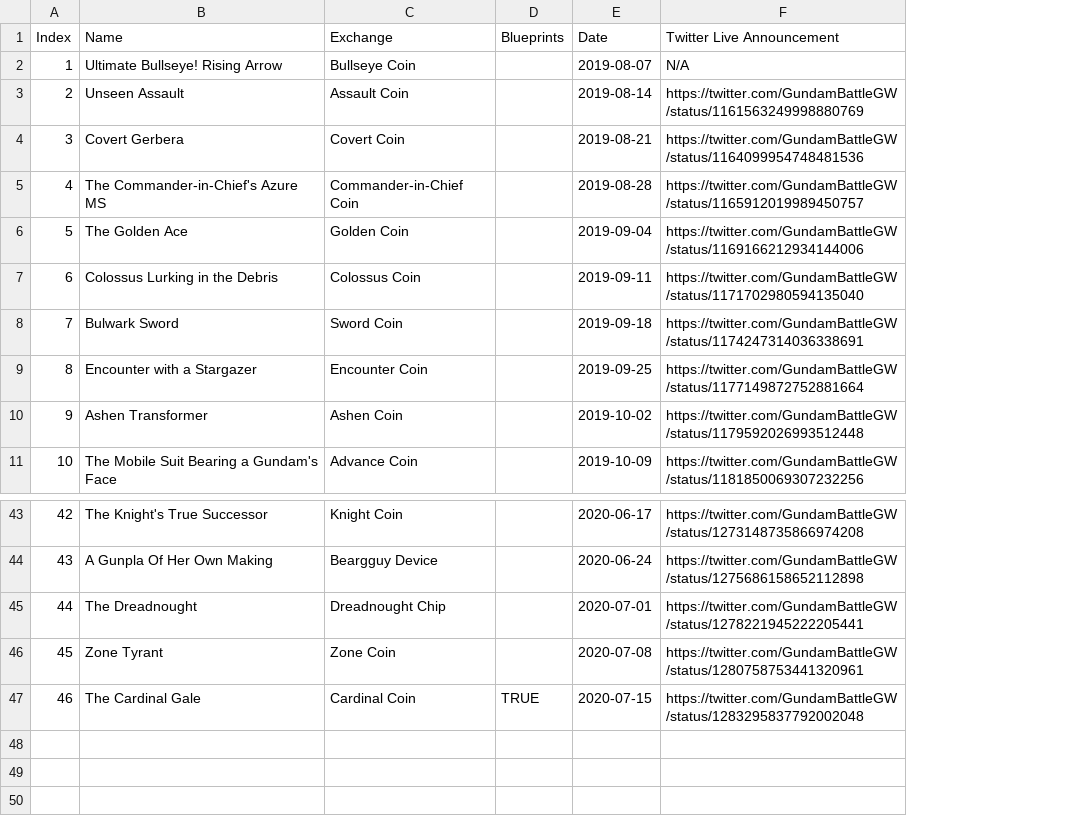
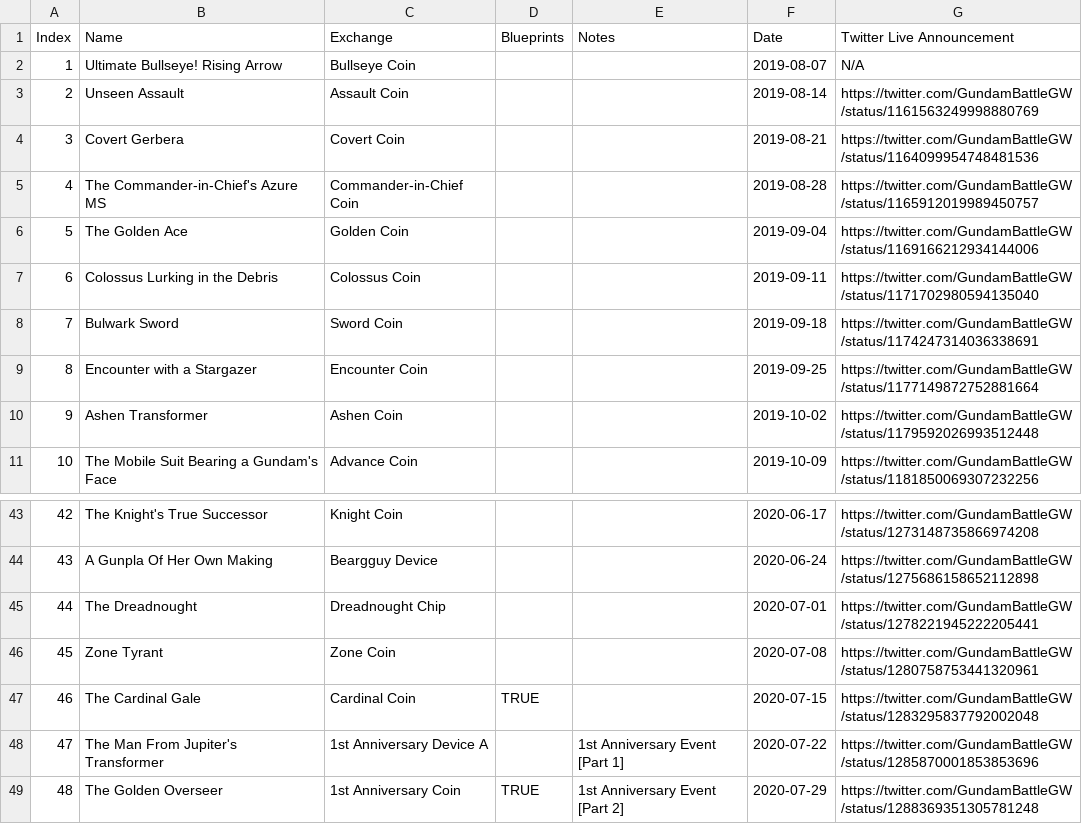
Before and after one commit to gbgwcalculator/gbgwcalculator.github.io, a CSV file: src/data/csv/events.csv, drawn as a sheet; only a part is shown, gaps mark what is left out; the diff names each change by its address in the sheet, - before the commit and + after, or states it on an @@ line.

```diff
--- a/src/data/csv/events.csv
+++ b/src/data/csv/events.csv
+column E (Notes), empty
+row 48: 47 | The Man From Jupiter's Transformer | 1st Anniversary Device A |  | 1st Anniversary Event [Part 1] | 2020-07-22 | https://twitter.com/GundamBattleGW/status/1285870001853853696
+row 49: 48 | The Golden Overseer | 1st Anniversary Coin | TRUE | 1st Anniversary Event [Part 2] | 2020-07-29 | https://twitter.com/GundamBattleGW/status/1288369351305781248
```
Also changed, not shown: src/data/csv/integrated.csv, src/data/csv/pilots.csv, 44 other files.
